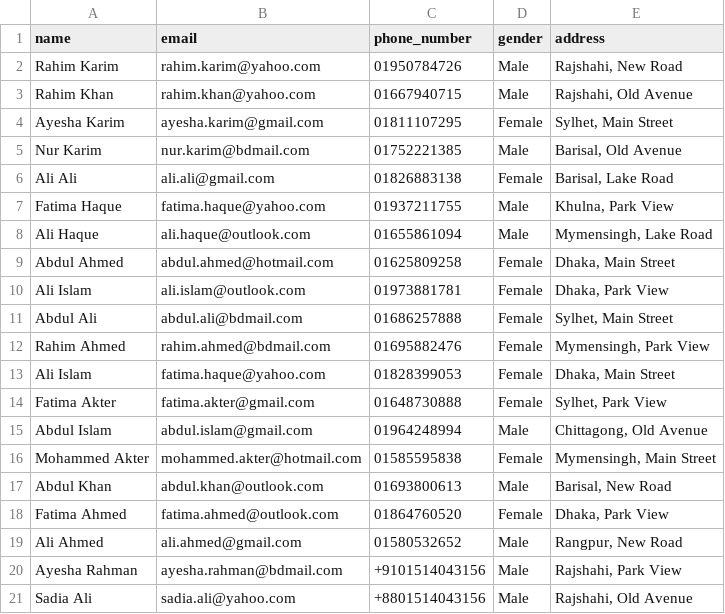
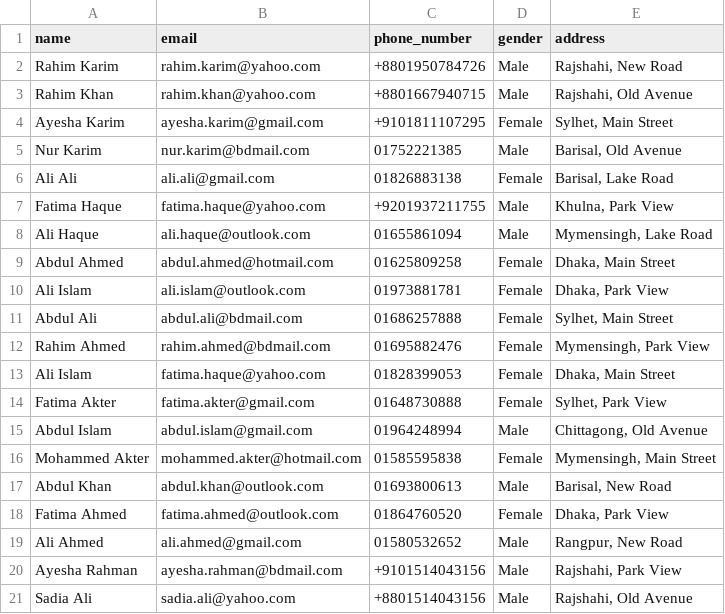
Before and after one commit to mahidul5130/CSV-Data-Validation-and-Storage-System-Using-Laravel, a CSV file: Sample CSV Files/bangladesh_data.csv, drawn as a sheet.

Commit message:
master

```diff
--- a/Sample CSV Files/bangladesh_data.csv
+++ b/Sample CSV Files/bangladesh_data.csv
@@ -1,8 +1,8 @@
 name,email,phone_number,gender,address
-Rahim Karim,rahim.karim@yahoo.com,01950784726,Male,"Rajshahi, New Road"
-Rahim Khan,rahim.khan@yahoo.com,01667940715,Male,"Rajshahi, Old Avenue"
-Ayesha Karim,ayesha.karim@gmail.com,01811107295,Female,"Sylhet, Main Street"
+Rahim Karim,rahim.karim@yahoo.com,+8801950784726,Male,"Rajshahi, New Road"
+Rahim Khan,rahim.khan@yahoo.com,+8801667940715,Male,"Rajshahi, Old Avenue"
+Ayesha Karim,ayesha.karim@gmail.com,+9101811107295,Female,"Sylhet, Main Street"
 Nur Karim,nur.karim@bdmail.com,01752221385,Male,"Barisal, Old Avenue"
 Ali Ali,ali.ali@gmail.com,01826883138,Female,"Barisal, Lake Road"
-Fatima Haque,fatima.haque@yahoo.com,01937211755,Male,"Khulna, Park View"
+Fatima Haque,fatima.haque@yahoo.com,+9201937211755,Male,"Khulna, Park View"
 Ali Haque,ali.haque@outlook.com,01655861094,Male,"Mymensingh, Lake Road"
```
